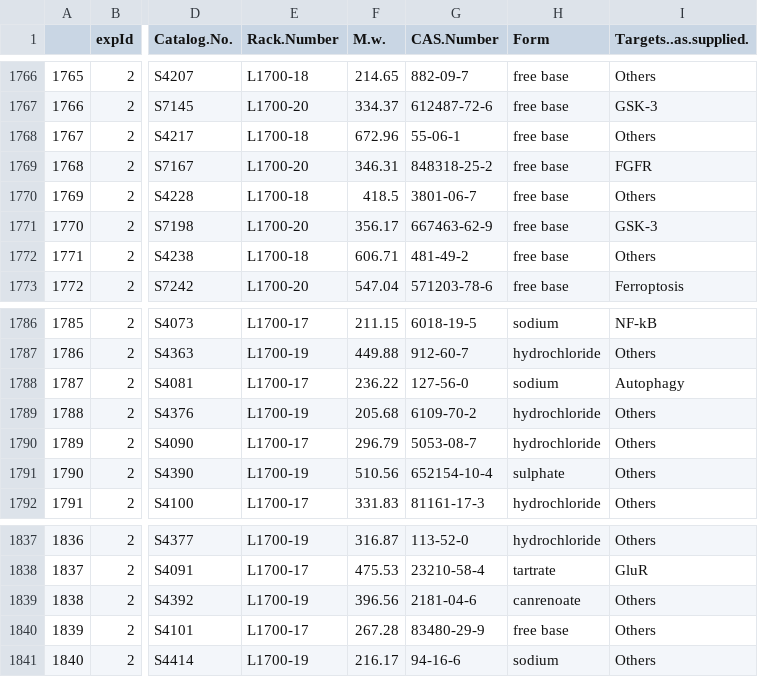
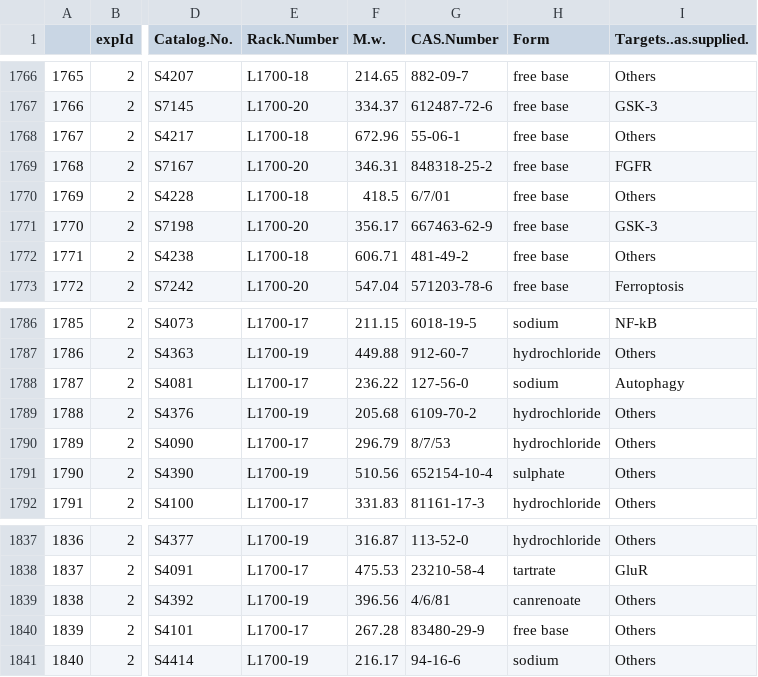
Before and after one commit to awells2/website, a CSV file: db/exp2/compoundInfoNew2.csv, drawn as a sheet; only a part is shown, gaps mark what is left out; the diff covers the shown part only; the diff names each change by its address in the sheet, - before the commit and + after, or states it on an @@ line.

```diff
--- a/db/exp2/compoundInfoNew2.csv
+++ b/db/exp2/compoundInfoNew2.csv
-G1770 (CAS.Number): 3801-06-7
+G1770 (CAS.Number): 6/7/01
-G1790 (CAS.Number): 5053-08-7
+G1790 (CAS.Number): 8/7/53
-G1839 (CAS.Number): 2181-04-6
+G1839 (CAS.Number): 4/6/81
```
Also changed, not shown: 16 edited cells elsewhere in this file, 4 other files.
